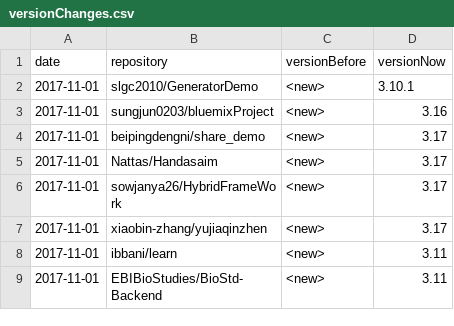
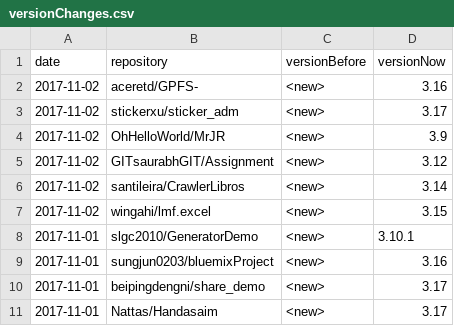
Before and after one commit to centic9/github-version-statistics, a CSV file: docs/_data/versionChanges.csv, drawn as a sheet; only a part is shown; the shorter side is filled out with more unchanged rows.

```diff
--- a/docs/_data/versionChanges.csv
+++ b/docs/_data/versionChanges.csv
@@ -1,2 +1,8 @@
 date,repository,versionBefore,versionNow
+2017-11-02,aceretd/GPFS-,<new>,3.16
+2017-11-02,stickerxu/sticker_adm,<new>,3.17
+2017-11-02,OhHelloWorld/MrJR,<new>,3.9
+2017-11-02,GITsaurabhGIT/Assignment,<new>,3.12
+2017-11-02,santileira/CrawlerLibros,<new>,3.14
+2017-11-02,wingahi/lmf.excel,<new>,3.15
 2017-11-01,slgc2010/GeneratorDemo,<new>,3.10.1
```
Also changed, not shown: docs/resultsAll.csv, docs/resultsCurrent.csv, 5 other files.
